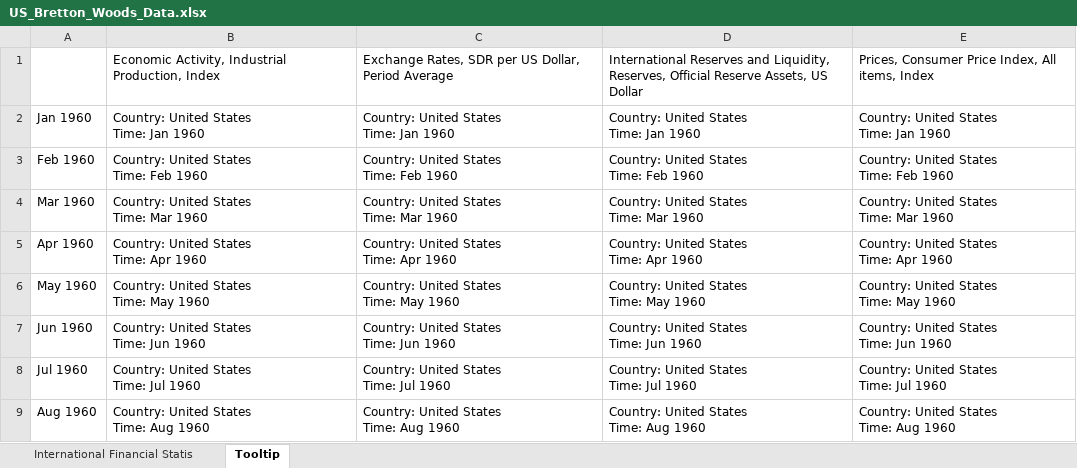
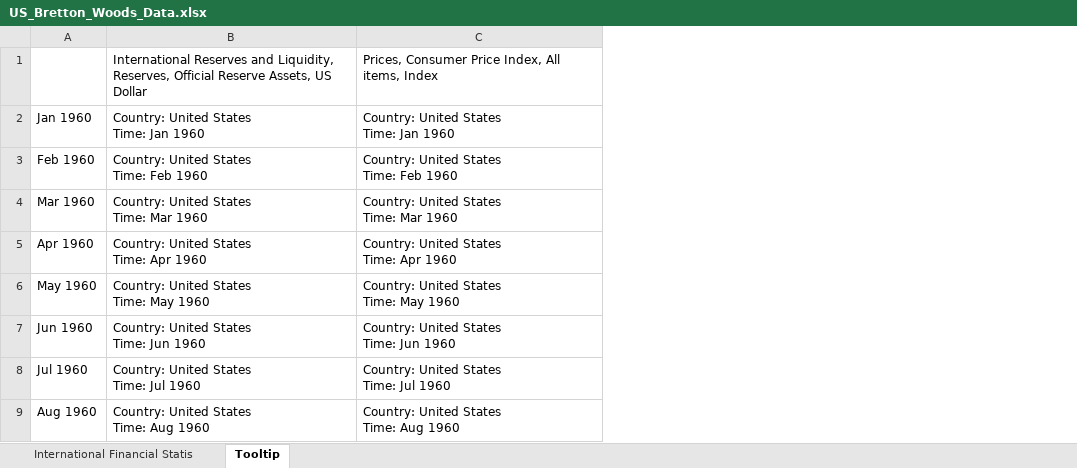
Before and after one commit to sophie-hy-fung/spain-bretton-woods, an Excel workbook: Data/US_Bretton_Woods_Data.xlsx, sheet Tooltip, drawn as a sheet; only a part is shown; values as stored, in another font and other column widths than the file's, no borders; removed rows and columns are numbered as before the commit, all else as after; ↵ is a line break in a cell; the diff names each change by its address in the sheet, - before the commit and + after, or states it on an @@ line.

Commit message:
updated datasets, merged dfs

```diff
--- a/Data/US_Bretton_Woods_Data.xlsx (sheet Tooltip)
+++ b/Data/US_Bretton_Woods_Data.xlsx (sheet Tooltip)
-column D, rows 2-9: Country: United States ↵ Time: Jan 1960 | Country: United States ↵ Time: Feb 1960 | Country: United States ↵ Time: Mar 1960 | Country: United States ↵ Time: Apr 1960 | Country: United States ↵ Time: May 1960 | Country: United States ↵ Time: Jun 1960 | Country: United States ↵ Time: Jul 1960 | Country: United States ↵ Time: Aug 1960
-column E, rows 2-9: Country: United States ↵ Time: Jan 1960 | Country: United States ↵ Time: Feb 1960 | Country: United States ↵ Time: Mar 1960 | Country: United States ↵ Time: Apr 1960 | Country: United States ↵ Time: May 1960 | Country: United States ↵ Time: Jun 1960 | Country: United States ↵ Time: Jul 1960 | Country: United States ↵ Time: Aug 1960
-row 1:  | Economic Activity, Industrial Production, Index | Exchange Rates, SDR per US Dollar, Period Average | International Reserves and Liquidity, Reserves, Official Reserve Assets, US Dollar | Prices, Consumer Price Index, All items, Index
+row 1:  | International Reserves and Liquidity, Reserves, Official Reserve Assets, US Dollar | Prices, Consumer Price Index, All items, Index
```
Also changed, not shown: sheet International Financial Statis, Data/Spain_Bretton_Woods_Data.xlsx, 1 other file.
